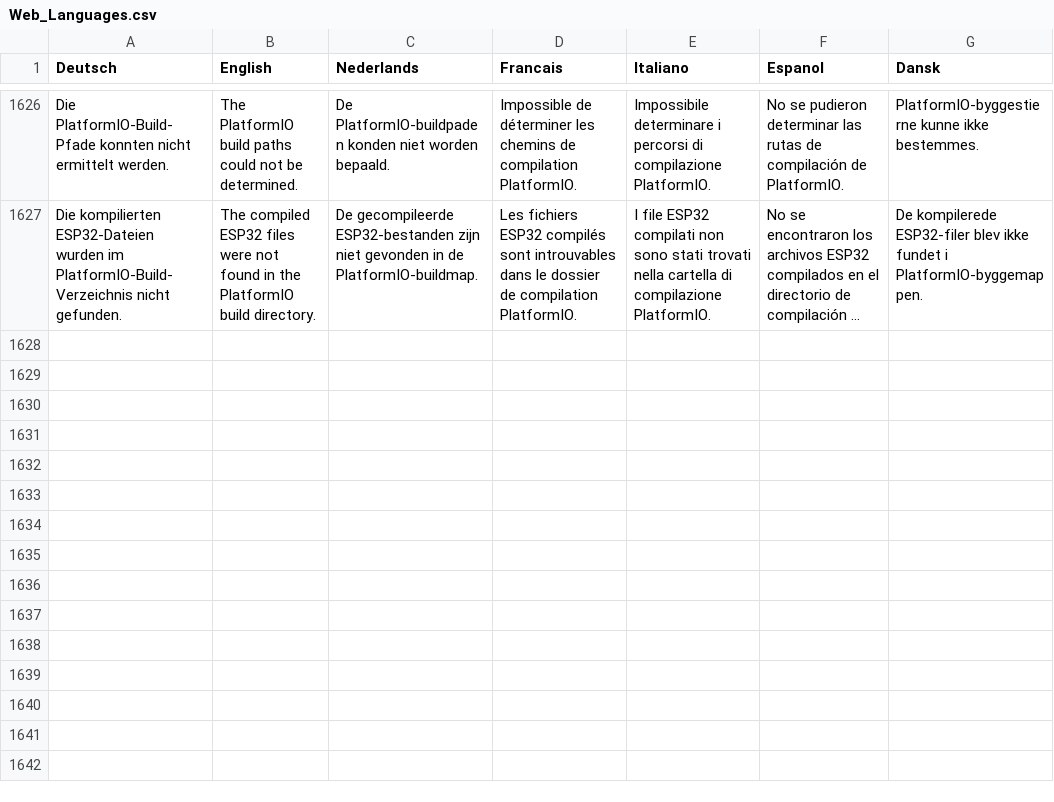
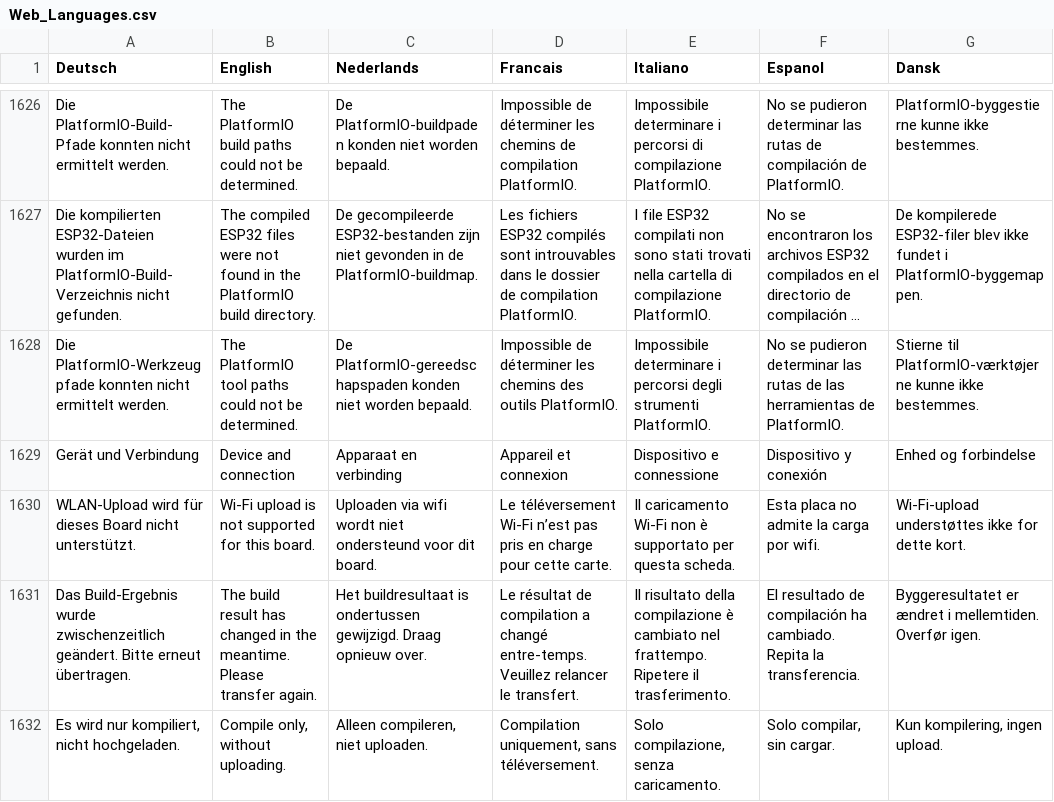
Before and after one commit to haroldlinke/WebMLL, a CSV file: python/csv/Web_Languages.csv, drawn as a sheet; only a part is shown, gaps mark what is left out; long unchanged cells end in …; the diff names each change by its address in the sheet, - before the commit and + after, or states it on an @@ line.

Commit message:
feat: Build und Upload für Nano, Pico und ESP32 über M08 vereinheitlichen

```diff
--- a/python/csv/Web_Languages.csv
+++ b/python/csv/Web_Languages.csv
+row 1628: Die PlatformIO-Werkzeugpfade konnten nicht ermittelt werden. | The PlatformIO tool paths could not be determined. | De PlatformIO-gereedschapspaden konden niet worden bepaald. | Impossible de déterminer les chemins des outils PlatformIO. | Impossibile determinare i percorsi degli strumenti PlatformIO. | No se pudieron determinar las rutas de las herramientas de PlatformIO. | Stierne til PlatformIO-værktøjerne kunne ikke bestemmes.
+row 1629: Gerät und Verbindung | Device and connection | Apparaat en verbinding | Appareil et connexion | Dispositivo e connessione | Dispositivo y conexión | Enhed og forbindelse
+row 1630: WLAN-Upload wird für dieses Board nicht unterstützt. | Wi-Fi upload is not supported for this board. | Uploaden via wifi wordt niet ondersteund voor dit board. | Le téléversement Wi-Fi n’est pas pris en charge pour cette carte. | Il caricamento Wi-Fi non è supportato per questa scheda. | Esta placa no admite la carga por wifi. | Wi-Fi-upload understøttes ikke for dette kort.
+row 1631: Das Build-Ergebnis wurde zwischenzeitlich geändert. Bitte erneut übertragen. | The build result has changed in the meantime. Please transfer again. | Het buildresultaat is ondertussen gewijzigd. Draag opnieuw over. | Le résultat de compilation a changé entre-temps. Veuillez relancer le transfert. | Il risultato della compilazione è cambiato nel frattempo. Ripetere il trasferimento. | El resultado de compilación ha cambiado. Repita la transferencia. | Byggeresultatet er ændret i mellemtiden. Overfør igen.
+row 1632: Es wird nur kompiliert, nicht hochgeladen. | Compile only, without uploading. | Alleen compileren, niet uploaden. | Compilation uniquement, sans téléversement. | Solo compilazione, senza caricamento. | Solo compilar, sin cargar. | Kun kompilering, ingen upload.
```
Also changed, not shown: 18 other files.
